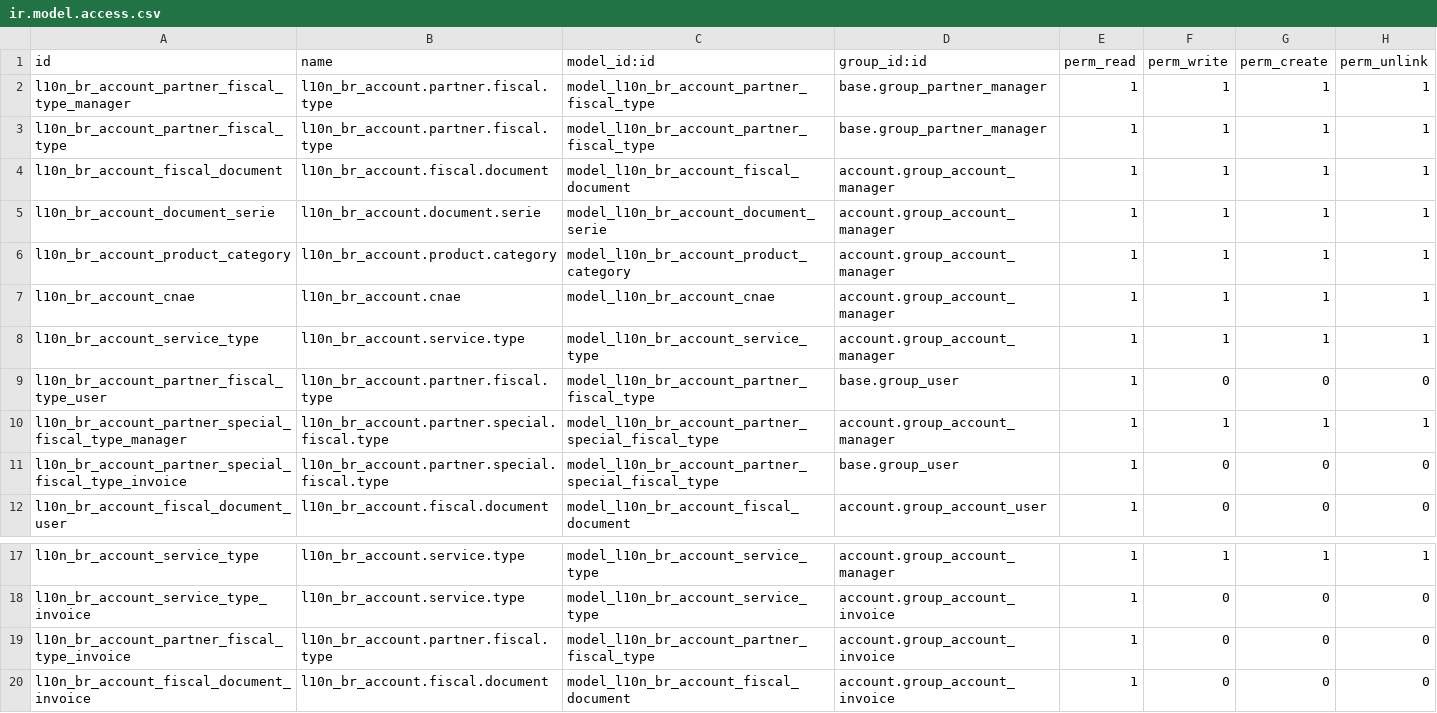
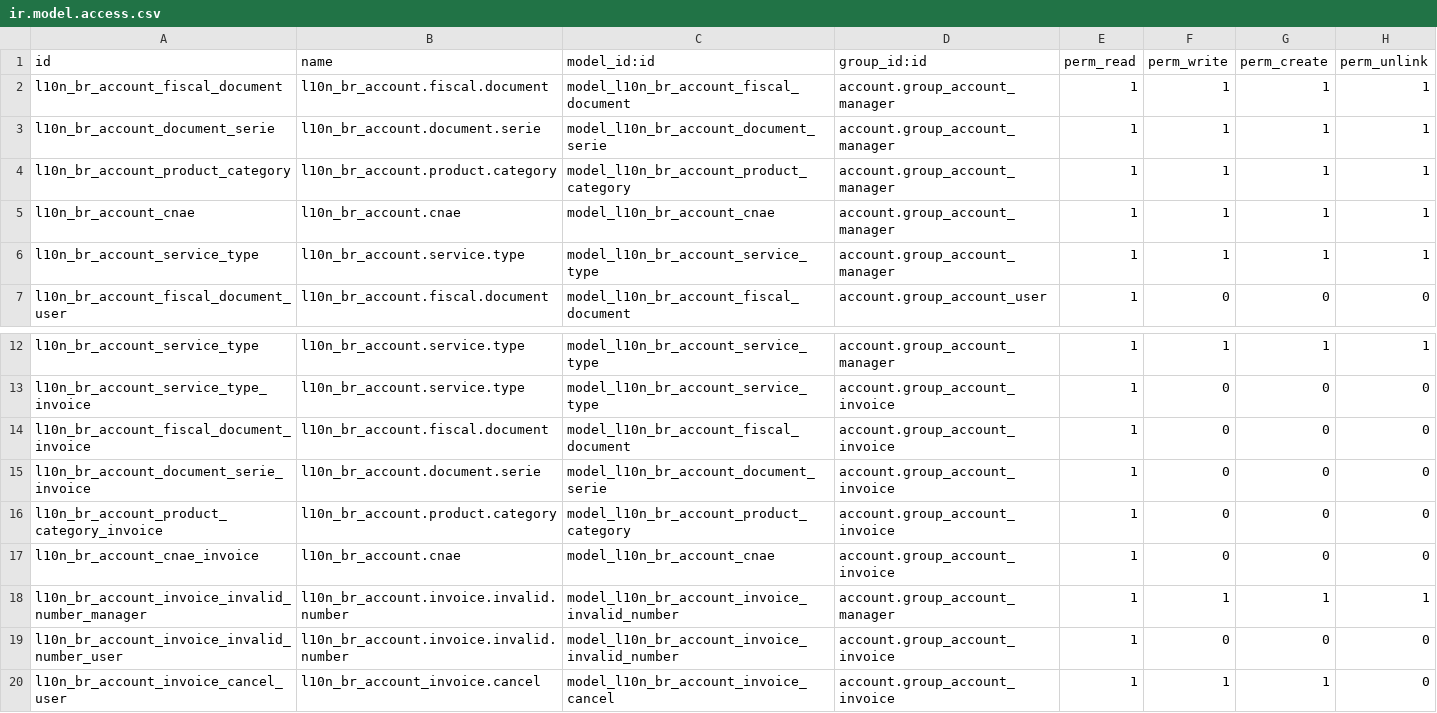
Before and after one commit to felipemotter/l10n-brazil, a CSV file: l10n_br_account/security/ir.model.access.csv, drawn as a sheet; only a part is shown, gaps mark what is left out; the shorter side is filled out with more unchanged rows.

Commit message:
[MIGR] Atualizado parceiro e perfil fiscal de parceiros

```diff
--- a/l10n_br_account/security/ir.model.access.csv
+++ b/l10n_br_account/security/ir.model.access.csv
@@ -1,4 +1,2 @@
 "id","name","model_id:id","group_id:id","perm_read","perm_write","perm_create","perm_unlink"
-"l10n_br_account_partner_fiscal_type_manager","l10n_br_account.partner.fiscal.type","model_l10n_br_account_partner_fiscal_type","base.group_partner_manager",1,1,1,1
-"l10n_br_account_partner_fiscal_type","l10n_br_account.partner.fiscal.type","model_l10n_br_account_partner_fiscal_type","base.group_partner_manager",1,1,1,1
 "l10n_br_account_fiscal_document","l10n_br_account.fiscal.document","model_l10n_br_account_fiscal_document","account.group_account_manager",1,1,1,1
@@ -8,5 +6,2 @@
 "l10n_br_account_service_type","l10n_br_account.service.type","model_l10n_br_account_service_type","account.group_account_manager",1,1,1,1
-"l10n_br_account_partner_fiscal_type_user","l10n_br_account.partner.fiscal.type","model_l10n_br_account_partner_fiscal_type","base.group_user",1,0,0,0
-"l10n_br_account_partner_special_fiscal_type_manager","l10n_br_account.partner.special.fiscal.type","model_l10n_br_account_partner_special_fiscal_type","account.group_account_manager",1,1,1,1
-"l10n_br_account_partner_special_fiscal_type_invoice","l10n_br_account.partner.special.fiscal.type","model_l10n_br_account_partner_special_fiscal_type","base.group_user",1,0,0,0
 "l10n_br_account_fiscal_document_user","l10n_br_account.fiscal.document","model_l10n_br_account_fiscal_document","account.group_account_user",1,0,0,0
@@ -18,3 +13,2 @@
 "l10n_br_account_service_type_invoice","l10n_br_account.service.type","model_l10n_br_account_service_type","account.group_account_invoice",1,0,0,0
-"l10n_br_account_partner_fiscal_type_invoice","l10n_br_account.partner.fiscal.type","model_l10n_br_account_partner_fiscal_type","account.group_account_invoice",1,0,0,0
 "l10n_br_account_fiscal_document_invoice","l10n_br_account.fiscal.document","model_l10n_br_account_fiscal_document","account.group_account_invoice",1,0,0,0
```
Also changed, not shown: 2 other files.
